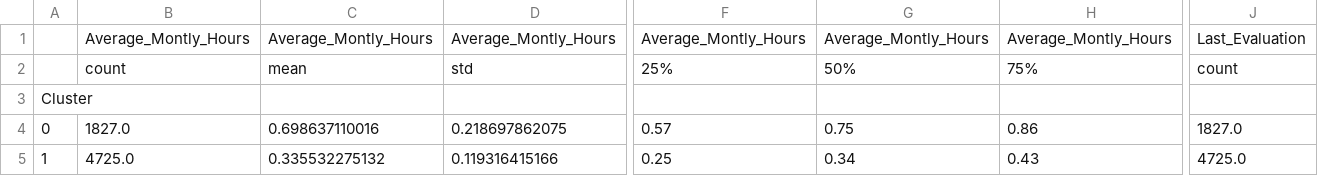
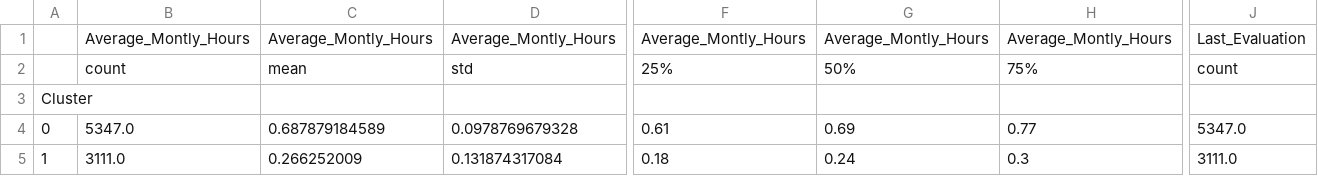
Before and after one commit to germz01/Human-Resources-Analysis, a CSV file: data/kmeans_distribution.csv, drawn as a sheet; only a part is shown, gaps mark what is left out; the diff covers the shown part only; the diff names each change by its address in the sheet, - before the commit and + after, or states it on an @@ line.

```diff
--- a/data/kmeans_distribution.csv
+++ b/data/kmeans_distribution.csv
-B4: 1827.0
+B4: 5347.0
-C4: 0.698637110016
+C4: 0.687879184589
-D4: 0.218697862075
+D4: 0.0978769679328
-F4: 0.57
+F4: 0.61
-G4: 0.75
+G4: 0.69
-H4: 0.86
+H4: 0.77
-J4: 1827.0
+J4: 5347.0
-B5: 4725.0
+B5: 3111.0
-C5: 0.335532275132
+C5: 0.266252009
-D5: 0.119316415166
+D5: 0.131874317084
-F5: 0.25
+F5: 0.18
-G5: 0.34
+G5: 0.24
-H5: 0.43
+H5: 0.3
-J5: 4725.0
+J5: 3111.0
```
Also changed, not shown: 130 edited cells elsewhere in this file, 5 other files.
